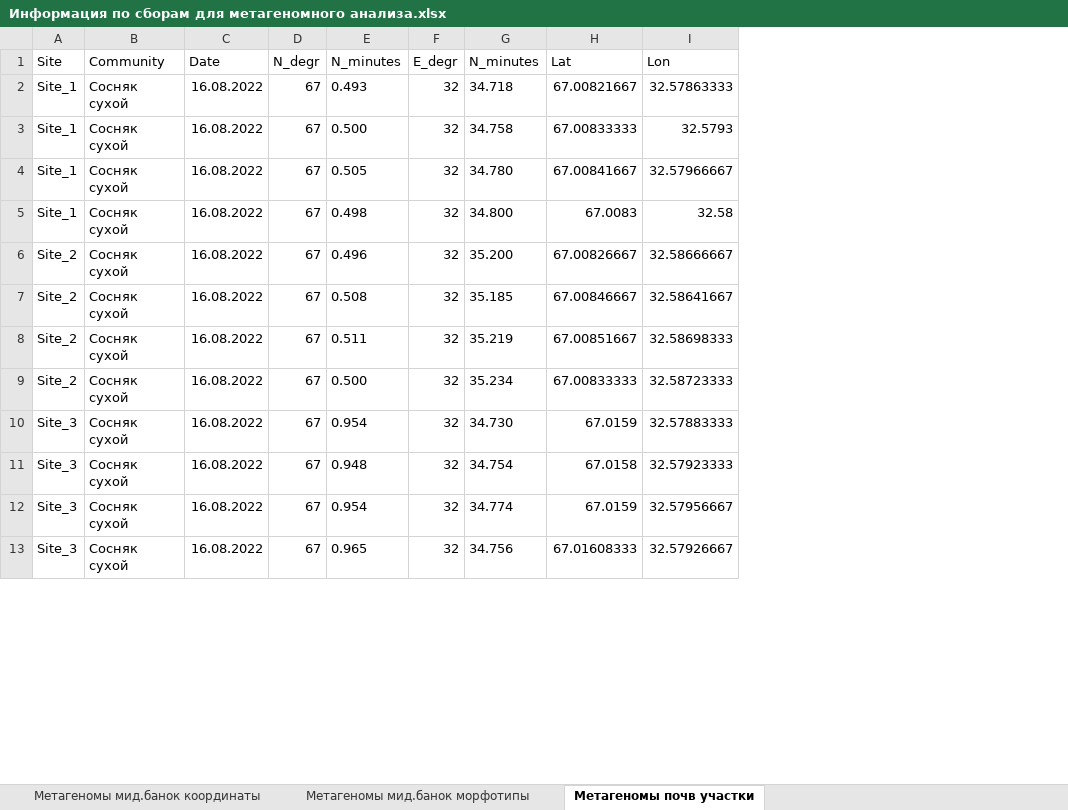
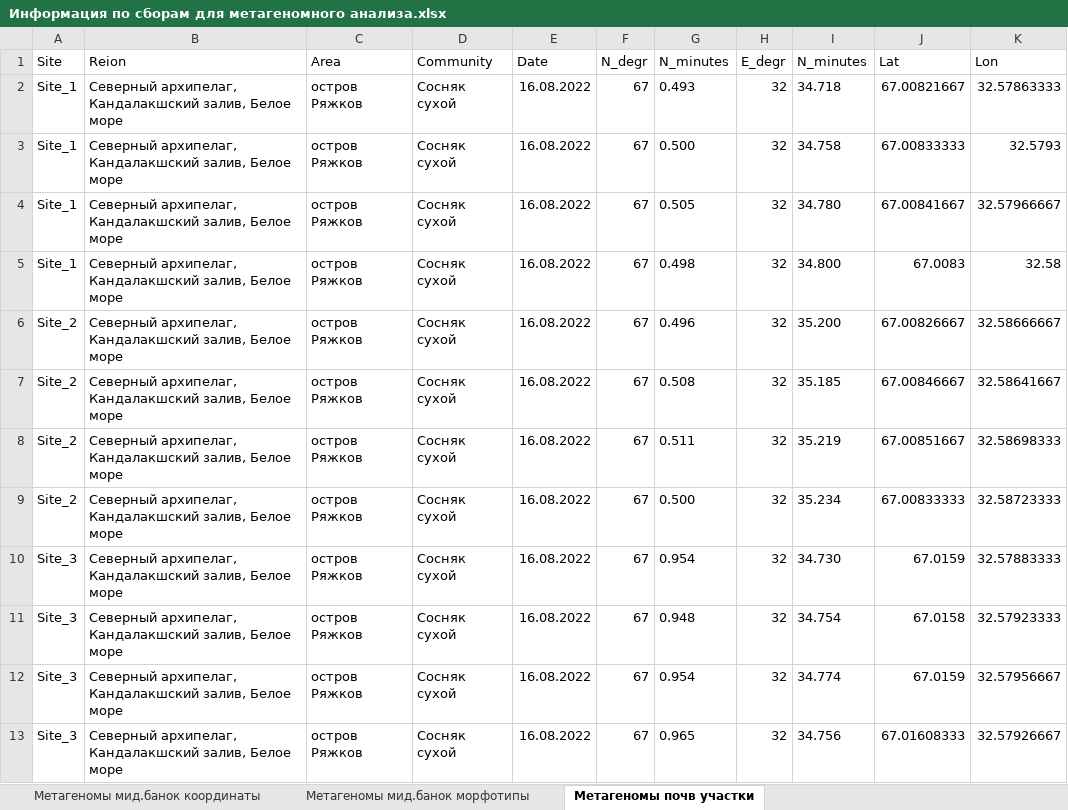
Before and after one commit to polydora/Lab-processings, an Excel workbook: Exp2022/Информация по сборам для метагеномного анализа.xlsx, sheet Метагеномы почв участки, drawn as a sheet; only a part is shown; values as stored, in another font and other column widths than the file's, no borders; charts and pictures not drawn; the diff names each change by its address in the sheet, - before the commit and + after, or states it on an @@ line.

```diff
--- a/Exp2022/Информация по сборам для метагеномного анализа.xlsx (sheet Метагеномы почв участки)
+++ b/Exp2022/Информация по сборам для метагеномного анализа.xlsx (sheet Метагеномы почв участки)
+column B (Reion), rows 2-13: all Северный архипелаг, Кандалакшский залив, Белое море
+column C (Area), rows 2-13: all остров Ряжков
```
Also changed, not shown: sheet Метагеномы мид.банок координаты, formulas that keep their value, charts or pictures, Рабочие материалы/Реальные группы 2022-2023/Новички 2022.xlsx, 1 other file.
